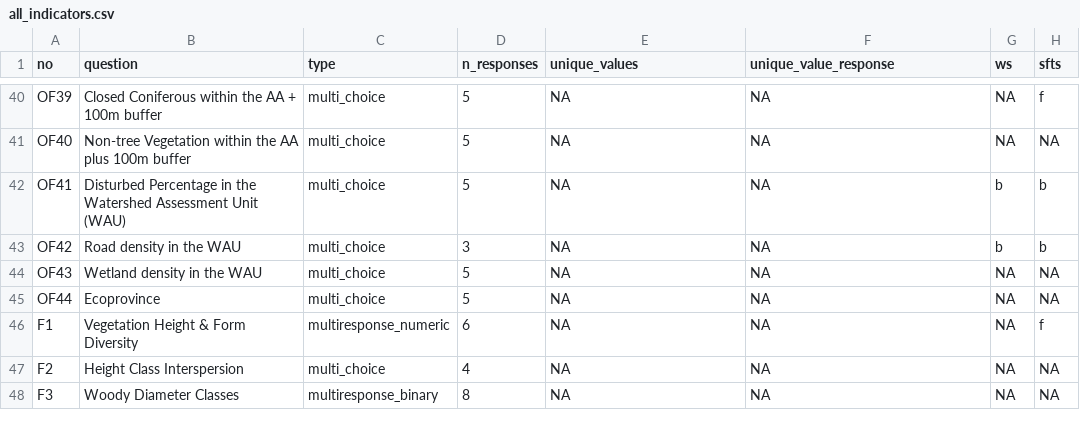
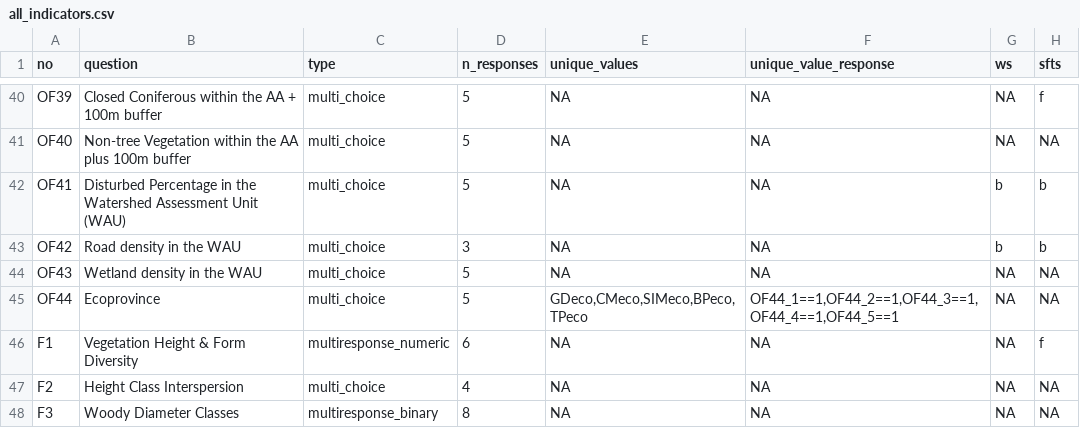
Before and after one commit to BCWF-Wetlands/wespr, a CSV file: inst/input_data/all_indicators.csv, drawn as a sheet; only a part is shown, gaps mark what is left out; the diff names each change by its address in the sheet, - before the commit and + after, or states it on an @@ line.

Commit message:
Update wsp-calc data: * add ecoprovince derived values * fix header typo

```diff
--- a/inst/input_data/all_indicators.csv
+++ b/inst/input_data/all_indicators.csv
-E45 (unique_values): NA
+E45 (unique_values): GDeco,CMeco,SIMeco,BPeco,TPeco
-F45 (unique_value_response): NA
+F45 (unique_value_response): OF44_1==1,OF44_2==1,OF44_3==1,OF44_4==1,OF44_5==1
```
Also changed, not shown: 1 other file.
